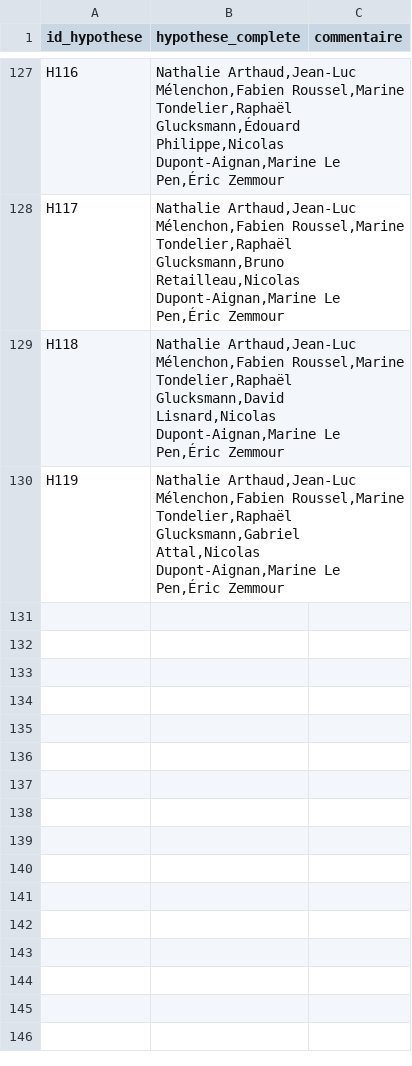
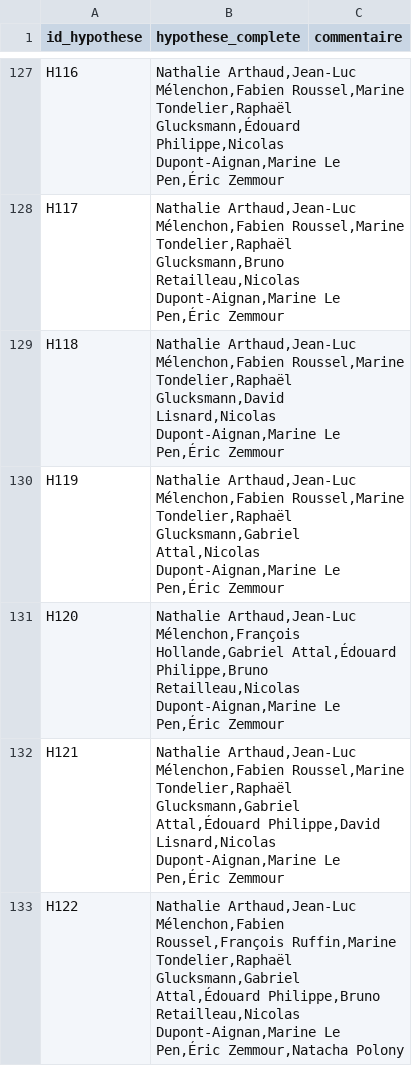
Before and after one commit to EnzoSim/rolling-2027, a CSV file: hypotheses.csv, drawn as a sheet; only a part is shown, gaps mark what is left out; the diff names each change by its address in the sheet, - before the commit and + after, or states it on an @@ line.

```diff
--- a/hypotheses.csv
+++ b/hypotheses.csv
+row 131: H120 | Nathalie Arthaud,Jean-Luc Mélenchon,François Hollande,Gabriel Attal,Édouard Philippe,Bruno Retailleau,Nicolas Dupont-Aignan,Marine Le Pen,Éric Zemmour
+row 132: H121 | Nathalie Arthaud,Jean-Luc Mélenchon,Fabien Roussel,Marine Tondelier,Raphaël Glucksmann,Gabriel Attal,Édouard Philippe,David Lisnard,Nicolas Dupont-Aignan,Marine Le Pen,Éric Zemmour
+row 133: H122 | Nathalie Arthaud,Jean-Luc Mélenchon,Fabien Roussel,François Ruffin,Marine Tondelier,Raphaël Glucksmann,Gabriel Attal,Édouard Philippe,Bruno Retailleau,Nicolas Dupont-Aignan,Marine Le Pen,Éric Zemmour,Natacha Polony
```
Also changed, not shown: polls.csv, 11 other files.
